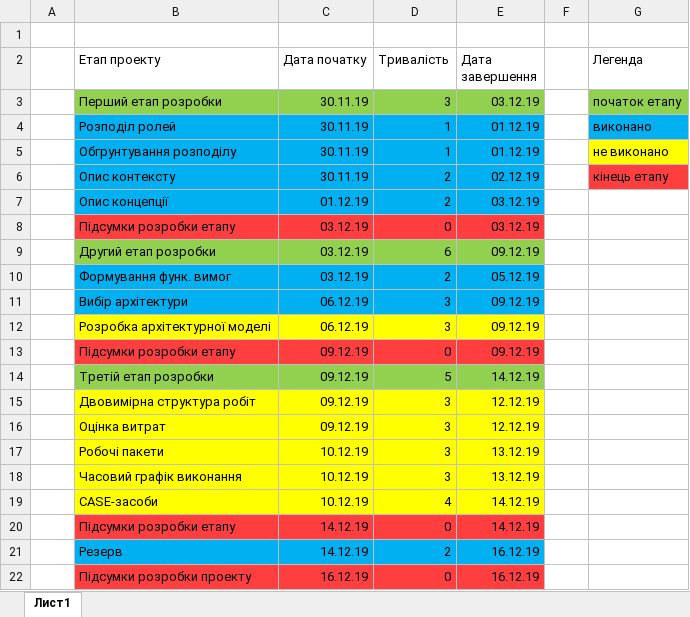
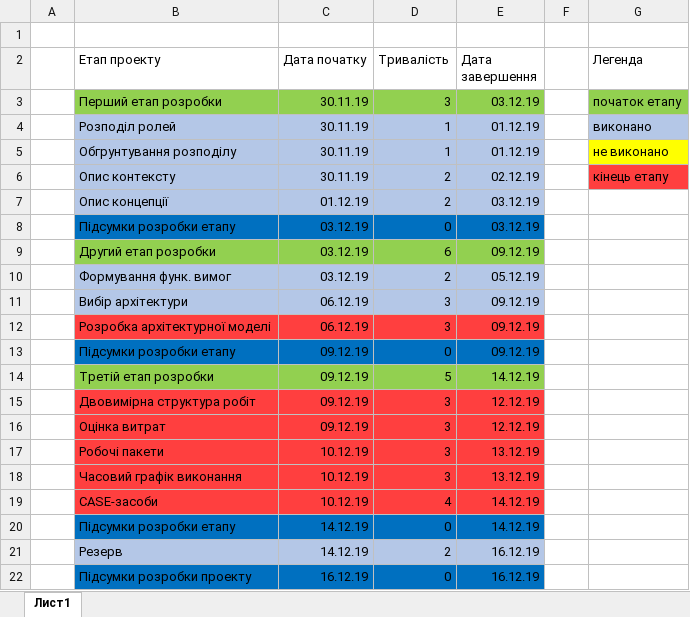
Before and after one commit to d3mage/elektronna_kafedra, an Excel workbook: Схема роботи.xlsx, sheet Лист1, drawn as a sheet; values as stored, in another font and other column widths than the file's, no borders; table styles not drawn; the diff names each change by its address in the sheet, - before the commit and + after, or states it on an @@ line.

```diff
--- a/Схема роботи.xlsx (sheet Лист1)
+++ b/Схема роботи.xlsx (sheet Лист1)
-B4:E7 fill: #00B0F0
+B4:E7 fill: #B4C7E7
-G4 fill: #00B0F0
+G4 fill: #B4C7E7
-B8:E8 fill: #FF3F3F
+B8:E8 fill: #0070C0
-B10:E11 fill: #00B0F0
+B10:E11 fill: #B4C7E7
-B12:E12 fill: #FFFF00
+B12:E12 fill: #FF3F3F
-B13:E13 fill: #FF3F3F
+B13:E13 fill: #0070C0
-B15:E19 fill: #FFFF00
+B15:E19 fill: #FF3F3F
-B20:E20 fill: #FF3F3F
+B20:E20 fill: #0070C0
-B21:E21 fill: #00B0F0
+B21:E21 fill: #B4C7E7
-B22:E22 fill: #FF3F3F
+B22:E22 fill: #0070C0
```
Also changed, not shown: 1 other file.
